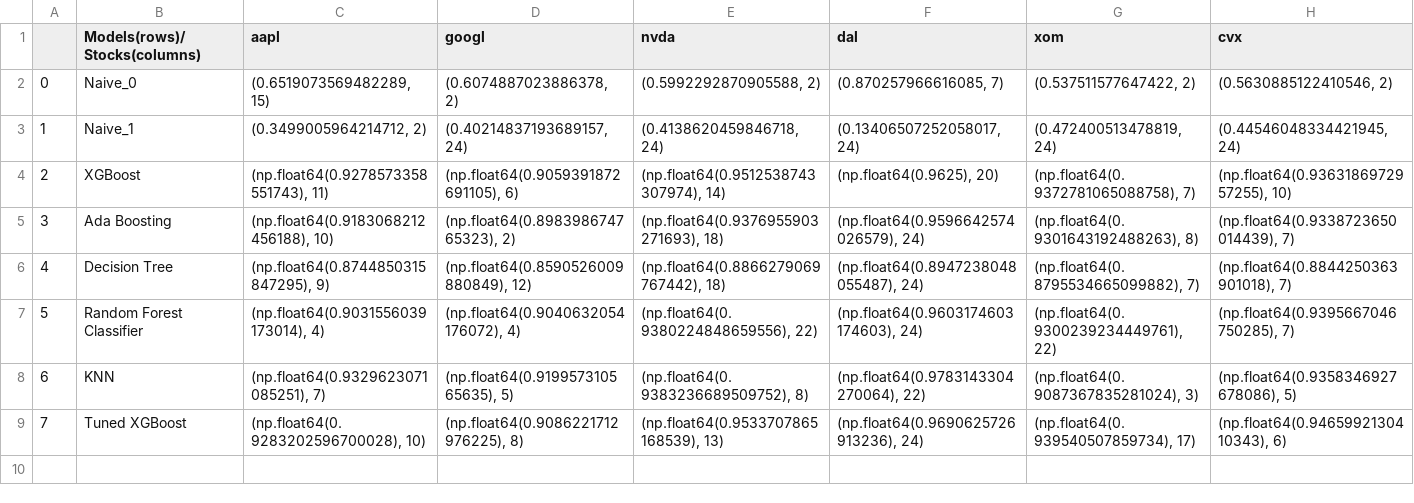
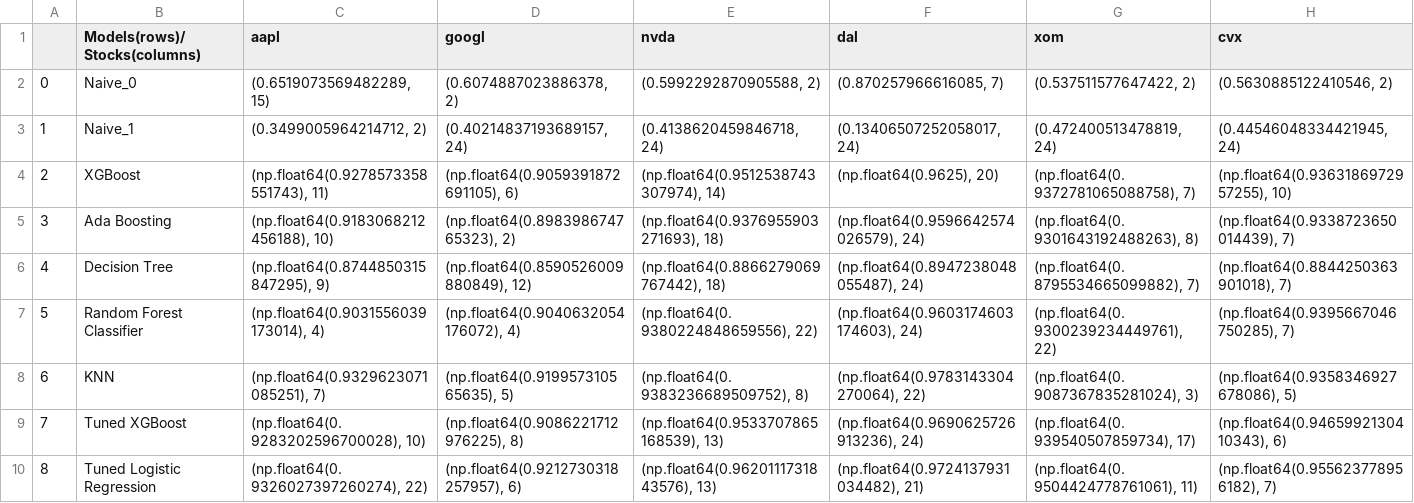
Before and after one commit to srijanrodo/erdos_regime_switch, a CSV file: model_performances.csv, drawn as a sheet; only a part is shown; rows hold the shown columns only; the diff names each change by its address in the sheet, - before the commit and + after, or states it on an @@ line.

```diff
--- a/model_performances.csv
+++ b/model_performances.csv
+row 10: 8 | Tuned Logistic Regression | (np.float64(0.9326027397260274), 22) | (np.float64(0.9212730318257957), 6) | (np.float64(0.9620111731843576), 13) | (np.float64(0.9724137931034482), 21) | (np.float64(0.9504424778761061), 11) | (np.float64(0.955623778956182), 7)
```
Also changed, not shown: 1 other file.
